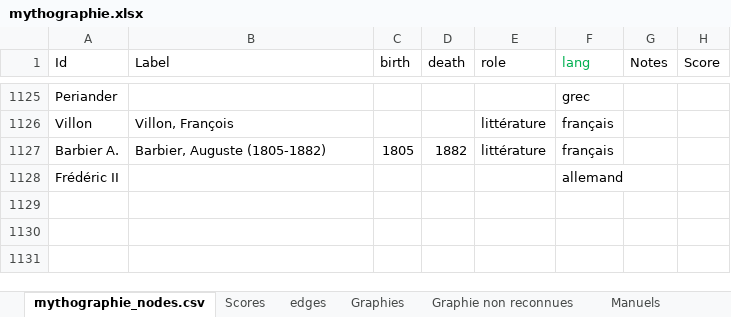
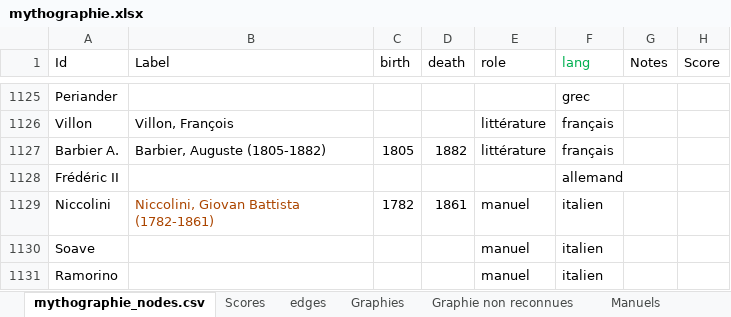
Before and after one commit to OBVIL/mythographie, an Excel workbook: data/mythographie.xlsx, sheet mythographie_nodes.csv, drawn as a sheet; only a part is shown, gaps mark what is left out; values as stored, in another font and other column widths than the file's, no borders; the diff names each change by its address in the sheet, - before the commit and + after, or states it on an @@ line.

Commit message:
manuels italiens (3)

```diff
--- a/data/mythographie.xlsx (sheet mythographie_nodes.csv)
+++ b/data/mythographie.xlsx (sheet mythographie_nodes.csv)
+row 1129: Niccolini | Niccolini, Giovan Battista (1782-1861) | 1782 | 1861 | manuel | italien
+row 1130: Soave |  |  |  | manuel | italien
+row 1131: Ramorino |  |  |  | manuel | italien
```
Also changed, not shown: 6 other files.
